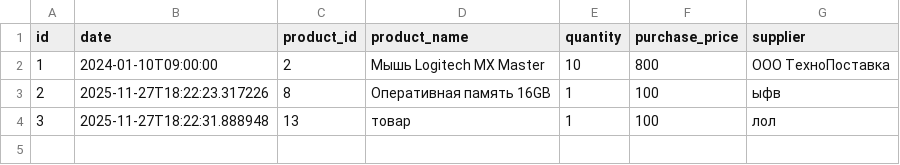
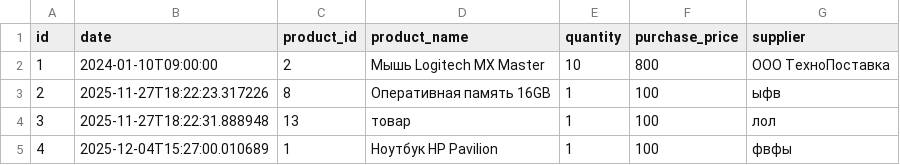
Before and after one commit to protegexd/storage_checker_project, a CSV file: purchases.csv, drawn as a sheet; the diff names each change by its address in the sheet, - before the commit and + after, or states it on an @@ line.

```diff
--- a/purchases.csv
+++ b/purchases.csv
+row 5: 4 | 2025-12-04T15:27:00.010689 | 1 | Ноутбук HP Pavilion | 1 | 100 | фвфы
```
Also changed, not shown: database.csv, 2 other files.
